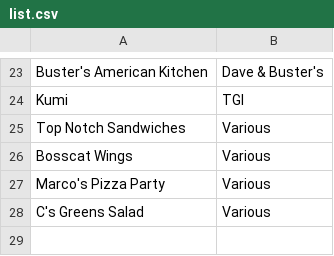
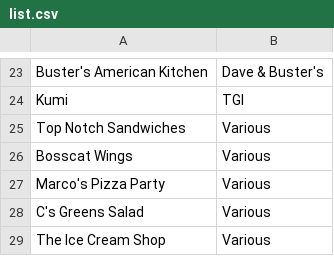
Before and after one commit to kisuka/GhostKitchens, a CSV file: list.csv, drawn as a sheet; only a part is shown, gaps mark what is left out.

Commit message:
Update list.csv

```diff
--- a/list.csv
+++ b/list.csv
@@ -29 +29,2 @@ Marco's Pizza Party,Various
 C's Greens Salad,Various
+The Ice Cream Shop,Various
```
